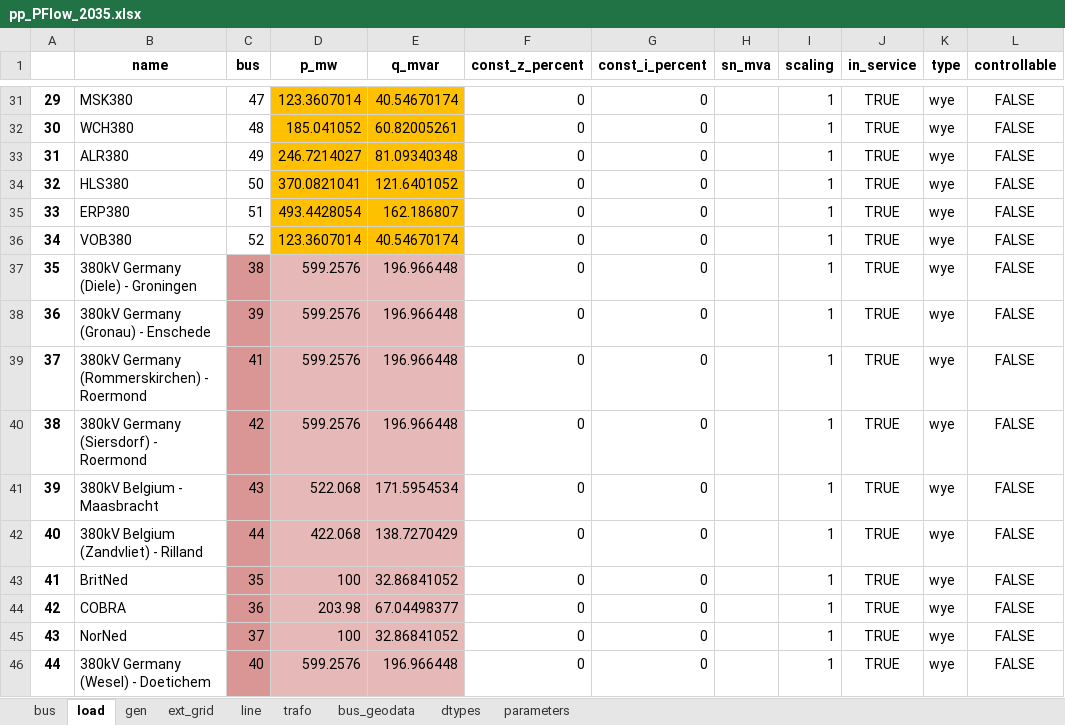
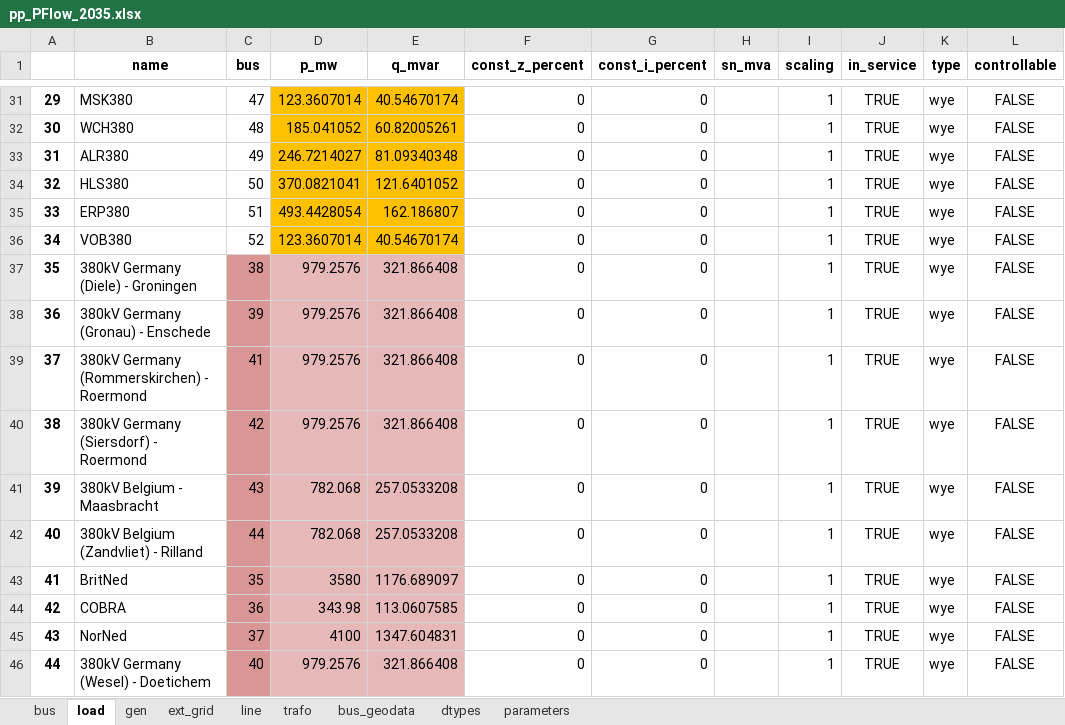
Before and after one commit to Pjotrhee/HPvanRhee_MScThesis_Documentation, an Excel workbook: PFlow_2035/pp_PFlow_2035.xlsx, sheet load, drawn as a sheet; only a part is shown, gaps mark what is left out; values as stored, in another font and other column widths than the file's, no borders; the diff names each change by its address in the sheet, - before the commit and + after, or states it on an @@ line.

```diff
--- a/PFlow_2035/pp_PFlow_2035.xlsx (sheet load)
+++ b/PFlow_2035/pp_PFlow_2035.xlsx (sheet load)
-D37:D40 (p_mw): 599.2576
+D37:D40 (p_mw): 979.2576
-E37:E40 (q_mvar): 196.966448
+E37:E40 (q_mvar): 321.866408
-D41 (p_mw): 522.068
+D41 (p_mw): 782.068
-E41 (q_mvar): 171.5954534
+E41 (q_mvar): 257.0533208
-D42 (p_mw): 422.068
+D42 (p_mw): 782.068
-E42 (q_mvar): 138.7270429
+E42 (q_mvar): 257.0533208
-D43 (p_mw): 100
+D43 (p_mw): 3580
-E43 (q_mvar): 32.86841052
+E43 (q_mvar): 1176.689097
-D44 (p_mw): 203.98
+D44 (p_mw): 343.98
-E44 (q_mvar): 67.04498377
+E44 (q_mvar): 113.0607585
-D45 (p_mw): 100
+D45 (p_mw): 4100
-E45 (q_mvar): 32.86841052
+E45 (q_mvar): 1347.604831
-D46 (p_mw): 599.2576
+D46 (p_mw): 979.2576
-E46 (q_mvar): 196.966448
+E46 (q_mvar): 321.866408
```
Also changed, not shown: sheet gen, sheet ext_grid, PFlow_2035/andes_PFlow_2035.xlsx, 1 other file.
